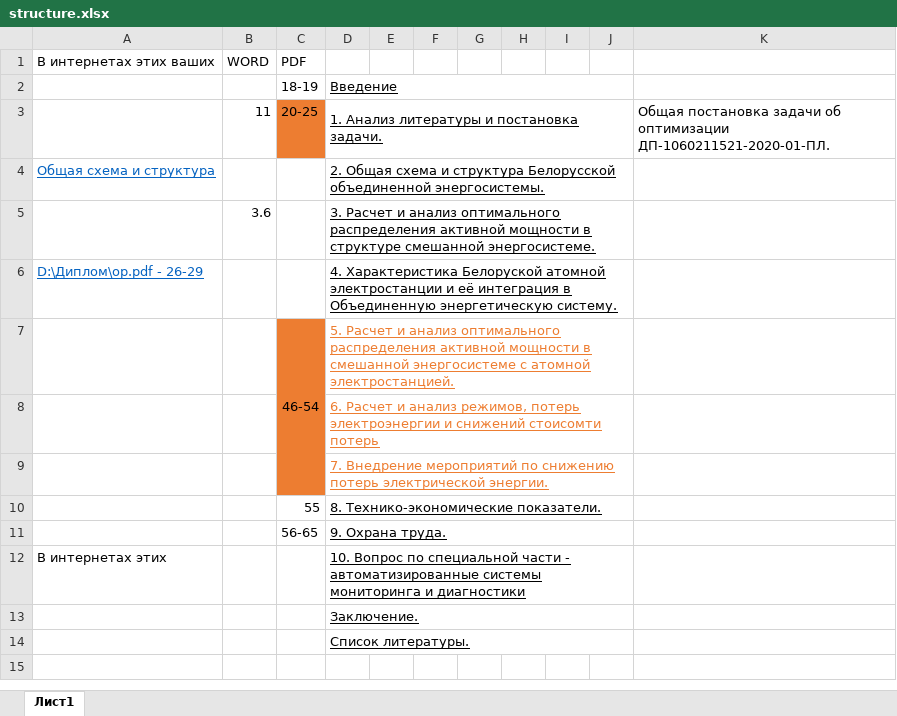
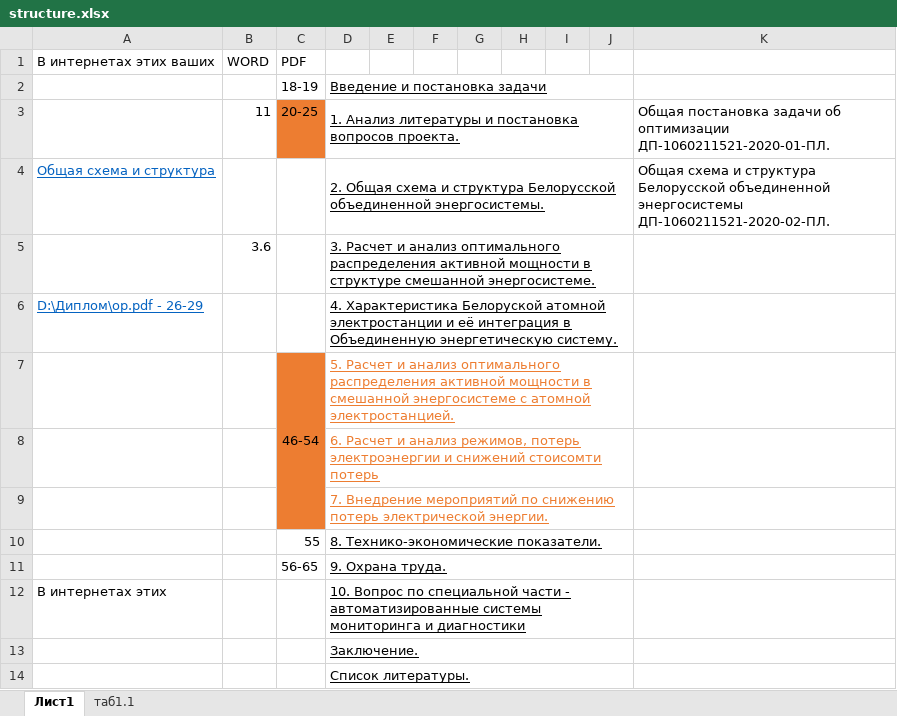
Before and after one commit to markflerko/fuckingDiplom, an Excel workbook: structure.xlsx, sheet Лист1, drawn as a sheet; values as stored, in another font and other column widths than the file's, no borders; the diff names each change by its address in the sheet, - before the commit and + after, or states it on an @@ line.

```diff
--- a/structure.xlsx (sheet Лист1)
+++ b/structure.xlsx (sheet Лист1)
+sheet tab: таб1.1
-D2: Введение
+D2: Введение и постановка задачи
-D3: …и постановка задачи.
+D3: …и постановка вопросов проекта.
-K4: (empty)
+K4: Общая схема и структура Белорусской объединенной энергосистемы ДП-1060211521-2020-02-ПЛ.
```
Also changed, not shown: 3 other files.
